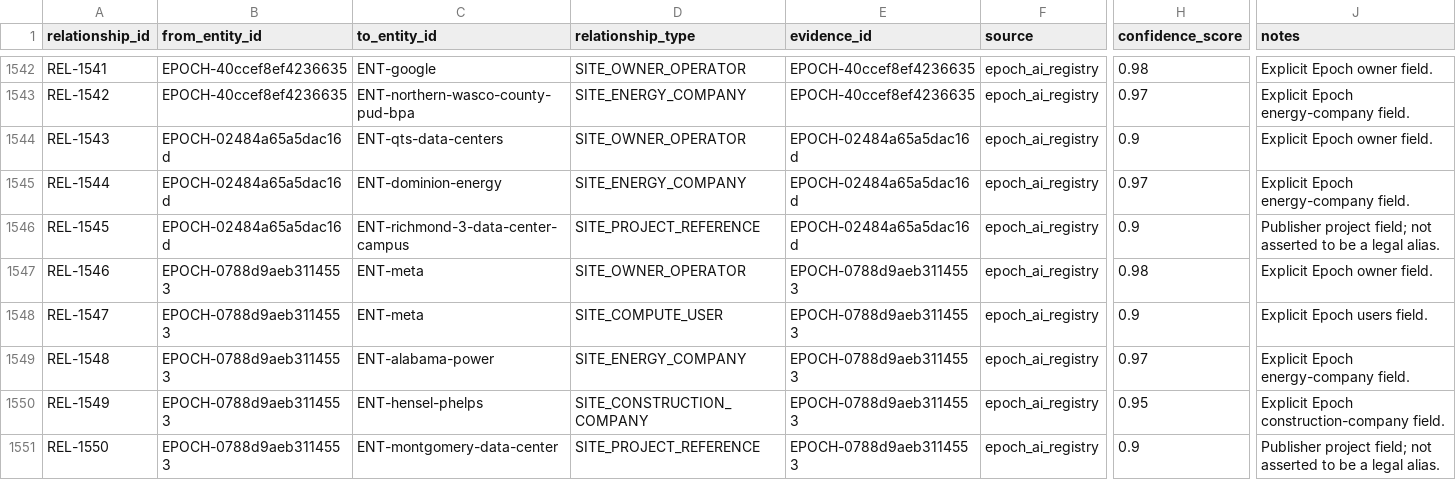
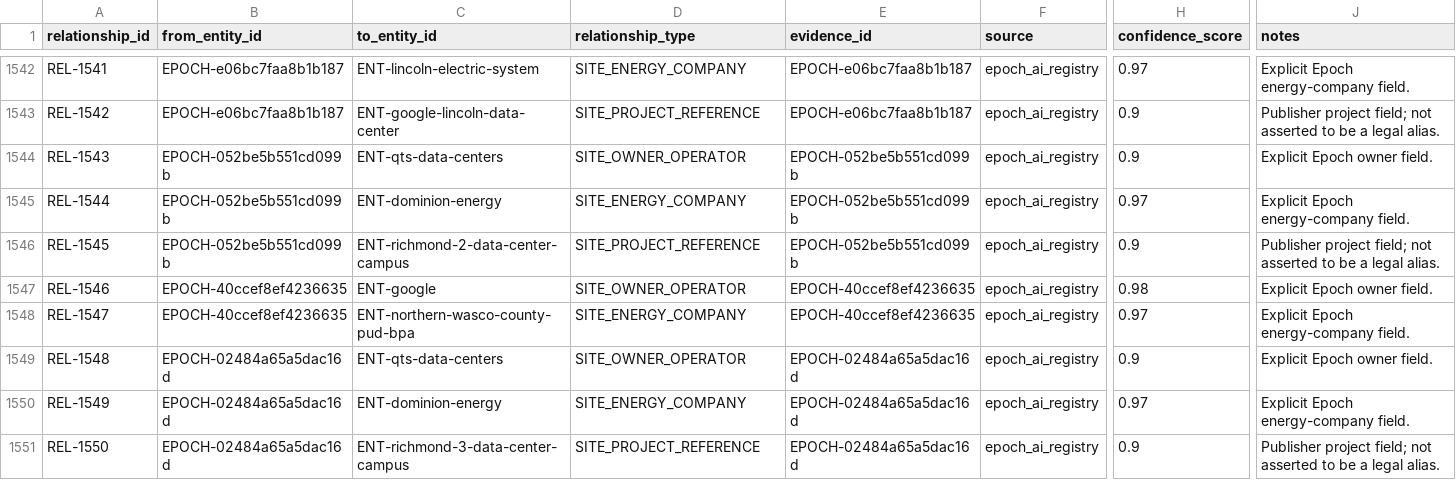
Before and after one commit to AnonRish/continental-load-registry, a CSV file: data/track3/entity_resolution_relationships.csv, drawn as a sheet; only a part is shown, gaps mark what is left out; the diff covers the shown part only; the diff names each change by its address in the sheet, - before the commit and + after, or states it on an @@ line.

```diff
--- a/data/track3/entity_resolution_relationships.csv
+++ b/data/track3/entity_resolution_relationships.csv
-B1542:B1543 (from_entity_id): EPOCH-40ccef8ef4236635
+B1542:B1543 (from_entity_id): EPOCH-e06bc7faa8b1b187
-C1542 (to_entity_id): ENT-google
+C1542 (to_entity_id): ENT-lincoln-electric-system
-D1542 (relationship_type): SITE_OWNER_OPERATOR
+D1542 (relationship_type): SITE_ENERGY_COMPANY
-E1542:E1543 (evidence_id): EPOCH-40ccef8ef4236635
+E1542:E1543 (evidence_id): EPOCH-e06bc7faa8b1b187
-H1542 (confidence_score): 0.98
+H1542 (confidence_score): 0.97
-J1542 (notes): Explicit Epoch owner field.
+J1542 (notes): Explicit Epoch energy-company field.
-C1543 (to_entity_id): ENT-northern-wasco-county-pud-bpa
+C1543 (to_entity_id): ENT-google-lincoln-data-center
-D1543 (relationship_type): SITE_ENERGY_COMPANY
+D1543 (relationship_type): SITE_PROJECT_REFERENCE
-H1543 (confidence_score): 0.97
+H1543 (confidence_score): 0.9
-J1543 (notes): Explicit Epoch energy-company field.
+J1543 (notes): Publisher project field; not asserted to be a legal alias.
-B1544:B1546 (from_entity_id): EPOCH-02484a65a5dac16d
+B1544:B1546 (from_entity_id): EPOCH-052be5b551cd099b
-E1544:E1546 (evidence_id): EPOCH-02484a65a5dac16d
+E1544:E1546 (evidence_id): EPOCH-052be5b551cd099b
-C1546 (to_entity_id): ENT-richmond-3-data-center-campus
+C1546 (to_entity_id): ENT-richmond-2-data-center-campus
-B1547:B1548 (from_entity_id): EPOCH-0788d9aeb3114553
+B1547:B1548 (from_entity_id): EPOCH-40ccef8ef4236635
-C1547 (to_entity_id): ENT-meta
+C1547 (to_entity_id): ENT-google
-E1547:E1548 (evidence_id): EPOCH-0788d9aeb3114553
+E1547:E1548 (evidence_id): EPOCH-40ccef8ef4236635
-C1548 (to_entity_id): ENT-meta
+C1548 (to_entity_id): ENT-northern-wasco-county-pud-bpa
-D1548 (relationship_type): SITE_COMPUTE_USER
+D1548 (relationship_type): SITE_ENERGY_COMPANY
-H1548 (confidence_score): 0.9
+H1548 (confidence_score): 0.97
-J1548 (notes): Explicit Epoch users field.
+J1548 (notes): Explicit Epoch energy-company field.
-B1549:B1551 (from_entity_id): EPOCH-0788d9aeb3114553
+B1549:B1551 (from_entity_id): EPOCH-02484a65a5dac16d
-C1549 (to_entity_id): ENT-alabama-power
+C1549 (to_entity_id): ENT-qts-data-centers
-D1549 (relationship_type): SITE_ENERGY_COMPANY
+D1549 (relationship_type): SITE_OWNER_OPERATOR
-E1549:E1551 (evidence_id): EPOCH-0788d9aeb3114553
+E1549:E1551 (evidence_id): EPOCH-02484a65a5dac16d
-H1549 (confidence_score): 0.97
+H1549 (confidence_score): 0.9
-J1549 (notes): Explicit Epoch energy-company field.
+J1549 (notes): Explicit Epoch owner field.
-C1550 (to_entity_id): ENT-hensel-phelps
+C1550 (to_entity_id): ENT-dominion-energy
-D1550 (relationship_type): SITE_CONSTRUCTION_COMPANY
+D1550 (relationship_type): SITE_ENERGY_COMPANY
-H1550 (confidence_score): 0.95
+H1550 (confidence_score): 0.97
-J1550 (notes): Explicit Epoch construction-company field.
+J1550 (notes): Explicit Epoch energy-company field.
-C1551 (to_entity_id): ENT-montgomery-data-center
+C1551 (to_entity_id): ENT-richmond-3-data-center-campus
```
Also changed, not shown: 99 edited cells elsewhere in this file, data/track3/entity_resolution_entities.csv, data/track3/time_series_verification.csv, 53 other files.
